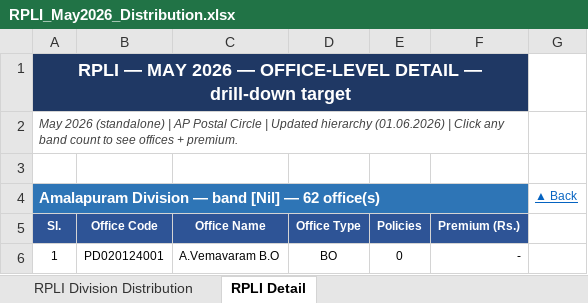
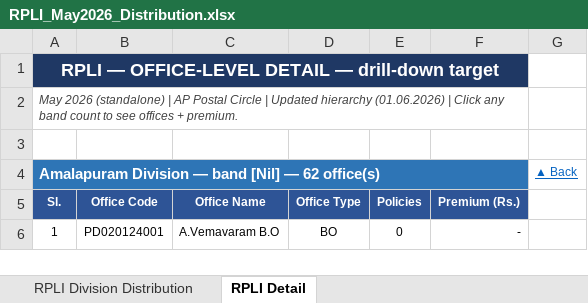
Before and after one commit to performancepapco/Division_Health_Report, an Excel workbook: uploads/june_2026/Insurance/RPLI_May2026_Distribution.xlsx, sheet RPLI Detail, drawn as a sheet; only a part is shown; values as stored, in another font and other column widths than the file's, no borders; the diff names each change by its address in the sheet, - before the commit and + after, or states it on an @@ line.

```diff
--- a/uploads/june_2026/Insurance/RPLI_May2026_Distribution.xlsx (sheet RPLI Detail)
+++ b/uploads/june_2026/Insurance/RPLI_May2026_Distribution.xlsx (sheet RPLI Detail)
-A1 (Sl.): RPLI — MAY 2026 — OFFICE-LEVEL DETAIL…
+A1 (Sl.): RPLI — OFFICE-LEVEL DETAIL…
```
Also changed, not shown: sheet RPLI Division Distribution, uploads/june_2026/Insurance/PLI_May2026_Distribution.xlsx, uploads/june_2026/Insurance/RPLI_April2026_Distribution.xlsx, 6 other files.
